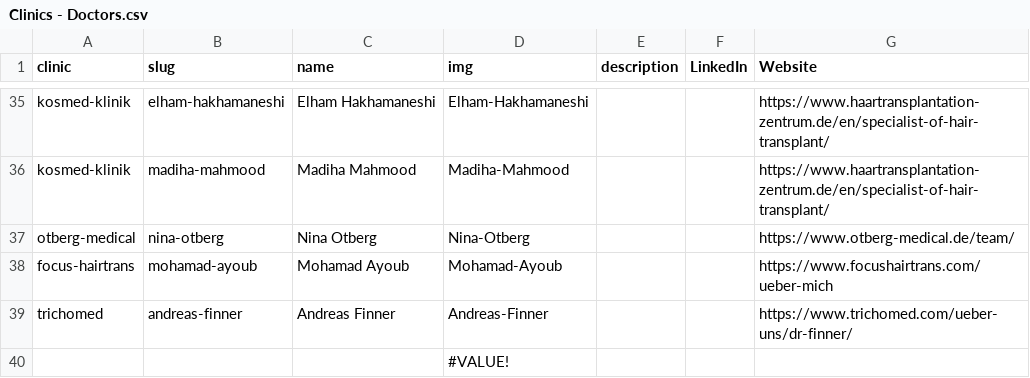
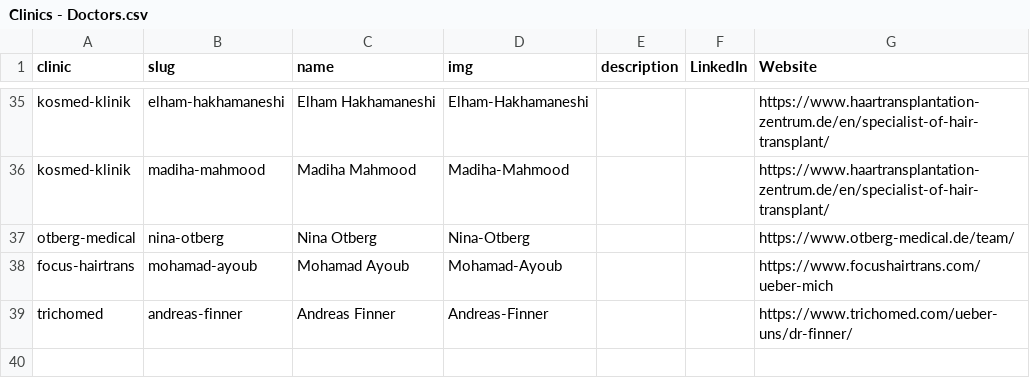
Before and after one commit to woutrbe/hair-transplants, a CSV file: www/src/content/Clinics - Doctors.csv, drawn as a sheet; only a part is shown, gaps mark what is left out.

Commit message:
Content updates for build to pass

```diff
--- a/www/src/content/Clinics - Doctors.csv
+++ b/www/src/content/Clinics - Doctors.csv
@@ -39,2 +39 @@ focus-hairtrans,mohamad-ayoub,Mohamad Ayoub,Mohamad-Ayoub,,,https://www.focushai
 trichomed,andreas-finner,Andreas Finner,Andreas-Finner,,,https://www.trichomed.com/ueber-uns/dr-finner/
-,,,#VALUE!,,,
```
Also changed, not shown: www/src/content/Clinics - Clinics.csv, www/src/content/Clinics - Products.csv.
